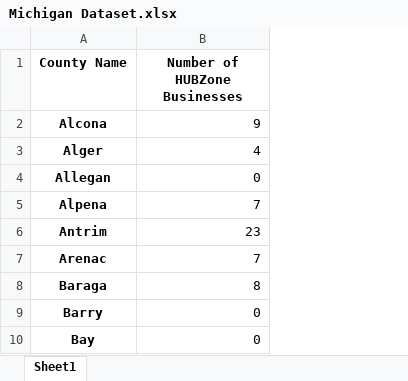
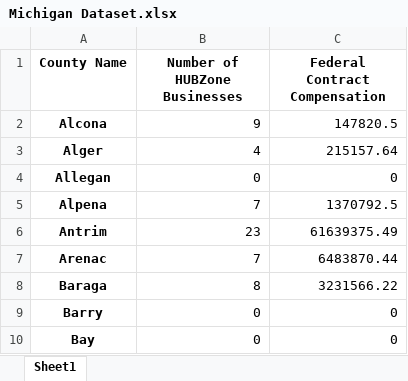
Before and after one commit to mjresch19/MI-HUBZones, an Excel workbook: Michigan Dataset.xlsx, sheet Sheet1, drawn as a sheet; only a part is shown; values as stored, in another font and other column widths than the file's, no borders; the diff names each change by its address in the sheet, - before the commit and + after, or states it on an @@ line.

Commit message:
Added Federal Compensation statistic for the output data table

```diff
--- a/Michigan Dataset.xlsx (sheet Sheet1)
+++ b/Michigan Dataset.xlsx (sheet Sheet1)
+column C (Federal Contract Compensation), rows 2-10: 147820.5 | 215157.64 | 0 | 1370792.5 | 61639375.49 | 6483870.44 | 3231566.22 | 0 | 0
```
Also changed, not shown: 1 other file.
